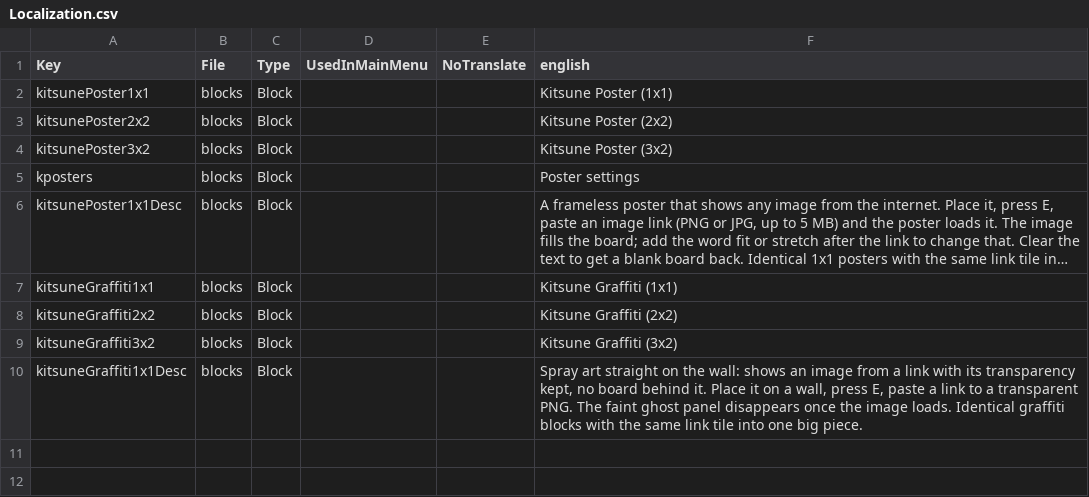
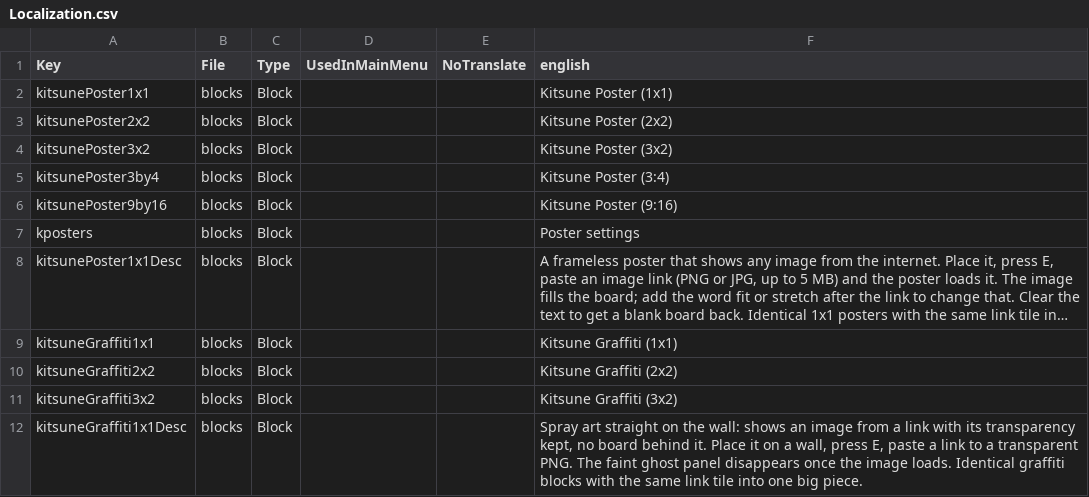
Before and after one commit to Kitsune-Den/KitsunePosters, a CSV file: KitsunePosters/Config/Localization.csv, drawn as a sheet; long unchanged cells end in …; the diff names each change by its address in the sheet, - before the commit and + after, or states it on an @@ line.

```diff
--- a/KitsunePosters/Config/Localization.csv
+++ b/KitsunePosters/Config/Localization.csv
+row 5: kitsunePoster3by4 | blocks | Block |  |  | Kitsune Poster (3:4)
+row 6: kitsunePoster9by16 | blocks | Block |  |  | Kitsune Poster (9:16)
```
Also changed, not shown: 19 other files.
